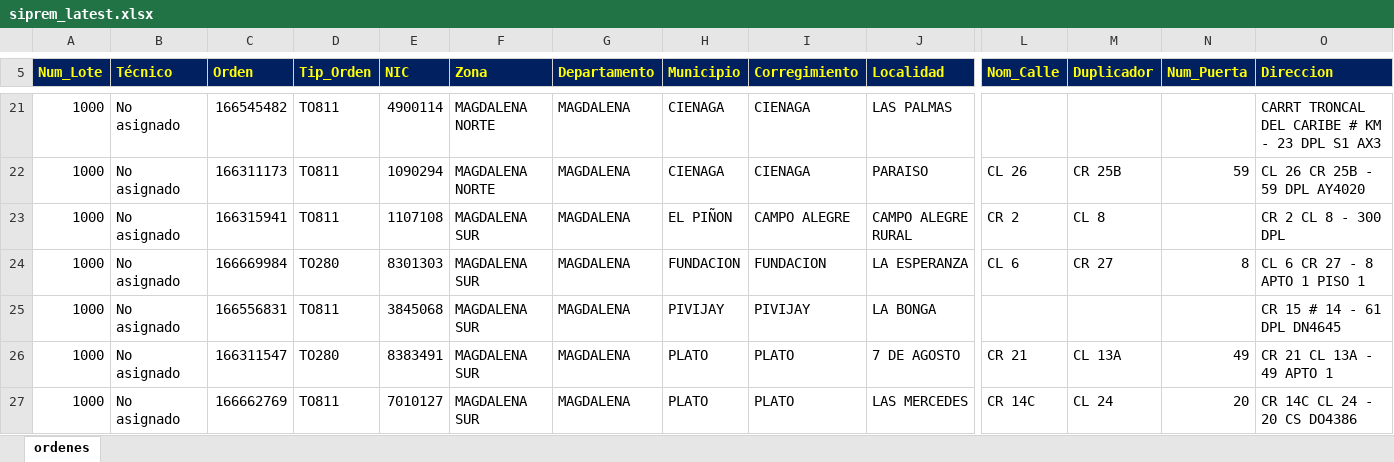
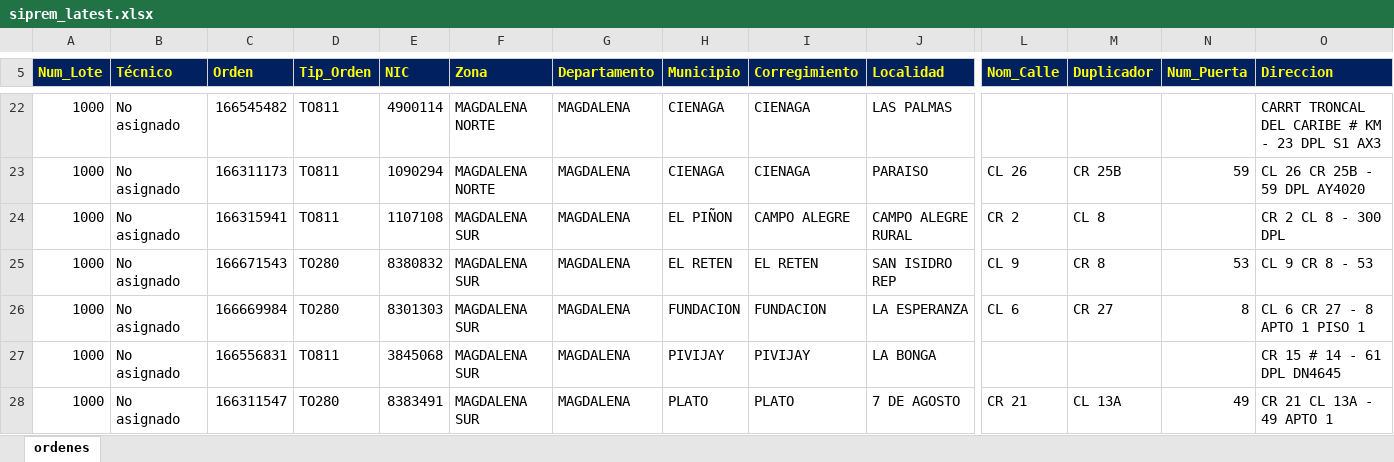
Before and after one commit to vikano27-debug/Dashboard_ING_VOA, an Excel workbook: siprem_latest.xlsx, sheet ordenes, drawn as a sheet; only a part is shown, gaps mark what is left out; the shorter side is filled out with more unchanged rows; values as stored, in another font and other column widths than the file's, no borders; rows hold the shown columns only; the diff covers the shown part only; the diff names each change by its address in the sheet, - before the commit and + after, or states it on an @@ line.

```diff
--- a/siprem_latest.xlsx (sheet ordenes)
+++ b/siprem_latest.xlsx (sheet ordenes)
+row 25: 1000 | No asignado | 166671543 | TO280 | 8380832 | MAGDALENA SUR | MAGDALENA | EL RETEN | EL RETEN | SAN ISIDRO REP | CL 9 | CR 8 | 53 | CL 9 CR 8 - 53
```
Also changed, not shown: 9 added rows, 9 removed rows and 21 edited cells elsewhere in this sheet.
